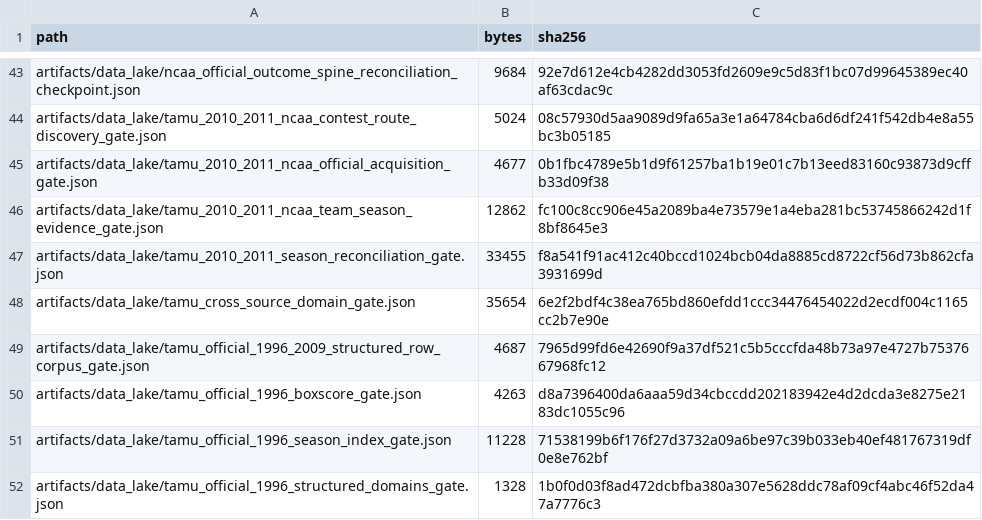
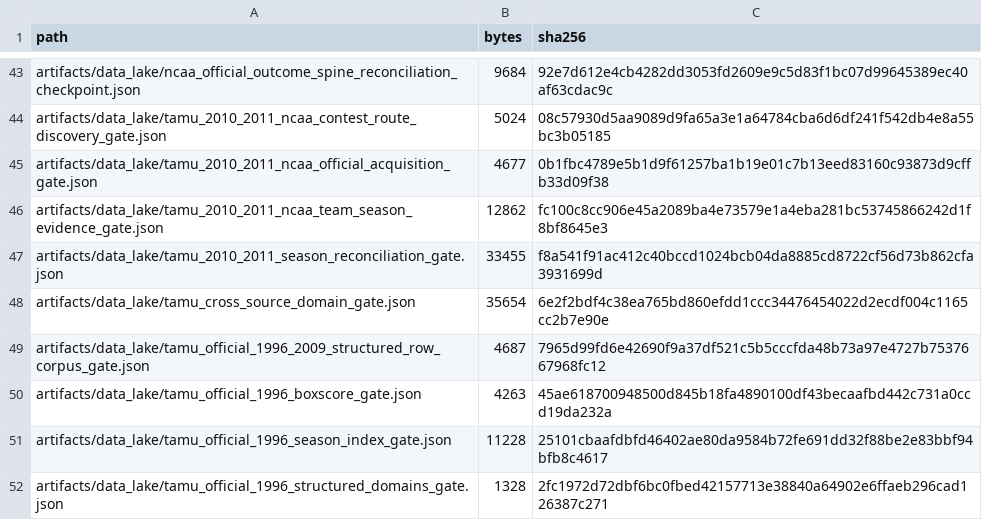
Before and after one commit to KevinSGarrett/BatteredAggieSyndrome, a CSV file: provenance/PROJECT_FILE_MANIFEST.csv, drawn as a sheet; only a part is shown, gaps mark what is left out; the diff covers the shown part only.

```diff
--- a/provenance/PROJECT_FILE_MANIFEST.csv
+++ b/provenance/PROJECT_FILE_MANIFEST.csv
@@ -49,4 +49,4 @@ artifacts/data_lake/tamu_cross_source_domain_gate.json,35654,6e2f2bdf4c38ea765bd
 artifacts/data_lake/tamu_official_1996_2009_structured_row_corpus_gate.json,4687,7965d99fd6e42690f9a37df521c5b5cccfda48b73a97e4727b7537667968fc12
-artifacts/data_lake/tamu_official_1996_boxscore_gate.json,4263,d8a7396400da6aaa59d34cbccdd202183942e4d2dcda3e8275e2183dc1055c96
-artifacts/data_lake/tamu_official_1996_season_index_gate.json,11228,71538199b6f176f27d3732a09a6be97c39b033eb40ef481767319df0e8e762bf
-artifacts/data_lake/tamu_official_1996_structured_domains_gate.json,1328,1b0f0d03f8ad472dcbfba380a307e5628ddc78af09cf4abc46f52da47a7776c3
+artifacts/data_lake/tamu_official_1996_boxscore_gate.json,4263,45ae618700948500d845b18fa4890100df43becaafbd442c731a0ccd19da232a
+artifacts/data_lake/tamu_official_1996_season_index_gate.json,11228,25101cbaafdbfd46402ae80da9584b72fe691dd32f88be2e83bbf94bfb8c4617
+artifacts/data_lake/tamu_official_1996_structured_domains_gate.json,1328,2fc1972d72dbf6bc0fbed42157713e38840a64902e6ffaeb296cad126387c271
```
Also changed, not shown: 3 added rows and 21 edited cells elsewhere in this file, 20 other files.
